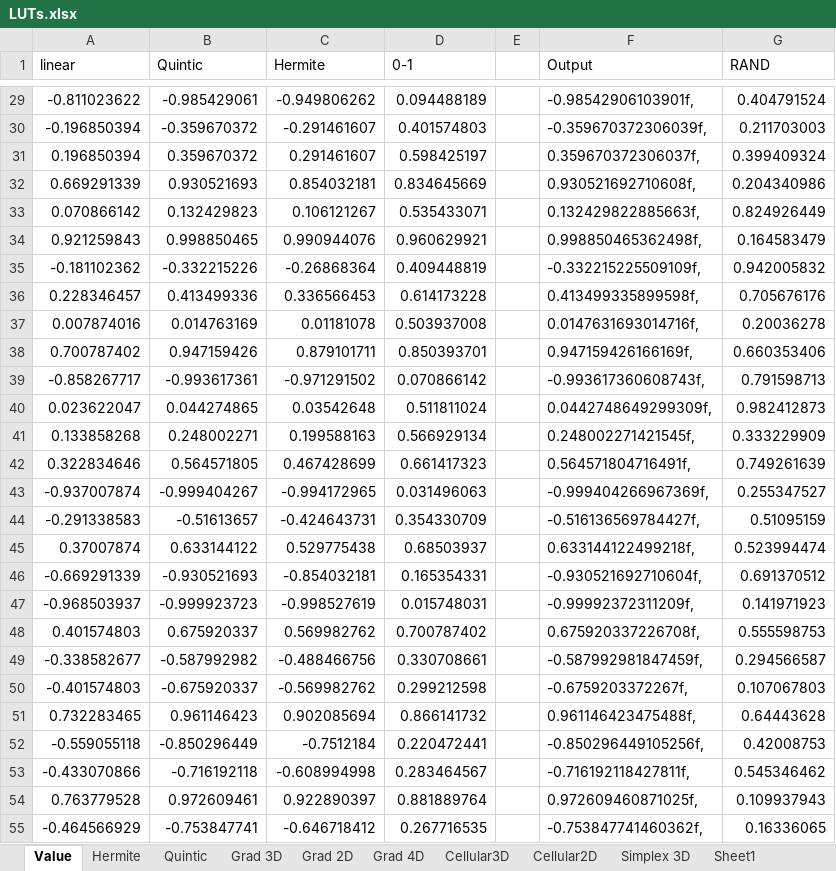
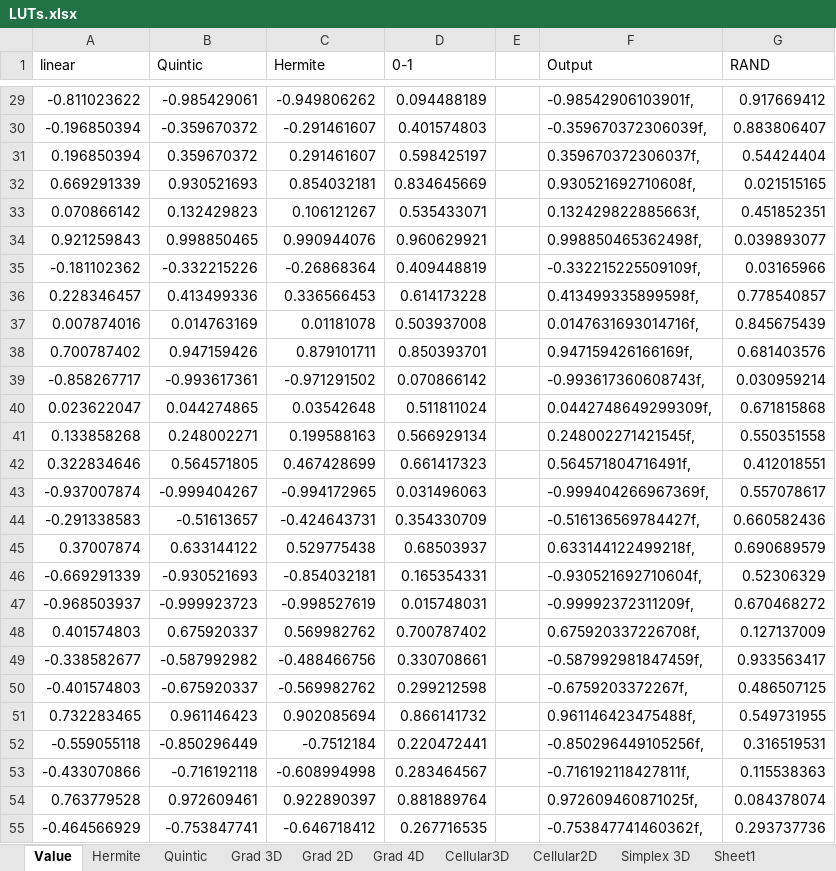
Before and after one commit to Auburn/FastNoiseLite, an Excel workbook: LUTs.xlsx, sheet Value, drawn as a sheet; only a part is shown, gaps mark what is left out; values as stored, in another font and other column widths than the file's, no borders; table styles not drawn; the diff covers the shown part only; the diff names each change by its address in the sheet, - before the commit and + after, or states it on an @@ line.

```diff
--- a/LUTs.xlsx (sheet Value)
+++ b/LUTs.xlsx (sheet Value)
-G29 (RAND): 0.404791524
+G29 (RAND): 0.917669412
-G30 (RAND): 0.211703003
+G30 (RAND): 0.883806407
-G31 (RAND): 0.399409324
+G31 (RAND): 0.54424404
-G32 (RAND): 0.204340986
+G32 (RAND): 0.021515165
-G33 (RAND): 0.824926449
+G33 (RAND): 0.451852351
-G34 (RAND): 0.164583479
+G34 (RAND): 0.039893077
-G35 (RAND): 0.942005832
+G35 (RAND): 0.03165966
-G36 (RAND): 0.705676176
+G36 (RAND): 0.778540857
-G37 (RAND): 0.20036278
+G37 (RAND): 0.845675439
-G38 (RAND): 0.660353406
+G38 (RAND): 0.681403576
-G39 (RAND): 0.791598713
+G39 (RAND): 0.030959214
-G40 (RAND): 0.982412873
+G40 (RAND): 0.671815868
-G41 (RAND): 0.333229909
+G41 (RAND): 0.550351558
-G42 (RAND): 0.749261639
+G42 (RAND): 0.412018551
-G43 (RAND): 0.255347527
+G43 (RAND): 0.557078617
-G44 (RAND): 0.51095159
+G44 (RAND): 0.660582436
-G45 (RAND): 0.523994474
+G45 (RAND): 0.690689579
-G46 (RAND): 0.691370512
+G46 (RAND): 0.52306329
-G47 (RAND): 0.141971923
+G47 (RAND): 0.670468272
-G48 (RAND): 0.555598753
+G48 (RAND): 0.127137009
-G49 (RAND): 0.294566587
+G49 (RAND): 0.933563417
-G50 (RAND): 0.107067803
+G50 (RAND): 0.486507125
-G51 (RAND): 0.64443628
+G51 (RAND): 0.549731955
-G52 (RAND): 0.42008753
+G52 (RAND): 0.316519531
-G53 (RAND): 0.545346462
+G53 (RAND): 0.115538363
-G54 (RAND): 0.109937943
+G54 (RAND): 0.084378074
-G55 (RAND): 0.16336065
+G55 (RAND): 0.293737736
```
Also changed, not shown: 101 edited cells elsewhere in this sheet, sheet Cellular3D, sheet Cellular2D, sheet Grad 4D, sheet Grad 3D, sheet Grad 2D, sheet Sheet1, 1 more sheet, charts or pictures, 2 other files.
